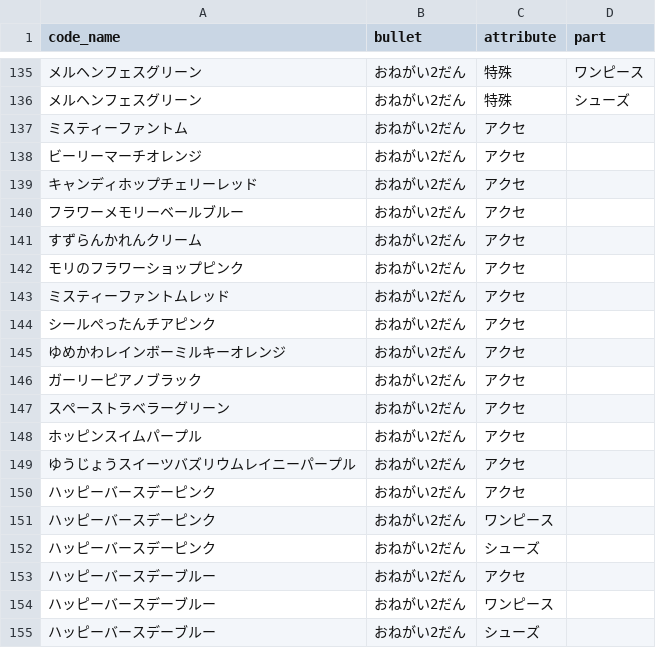
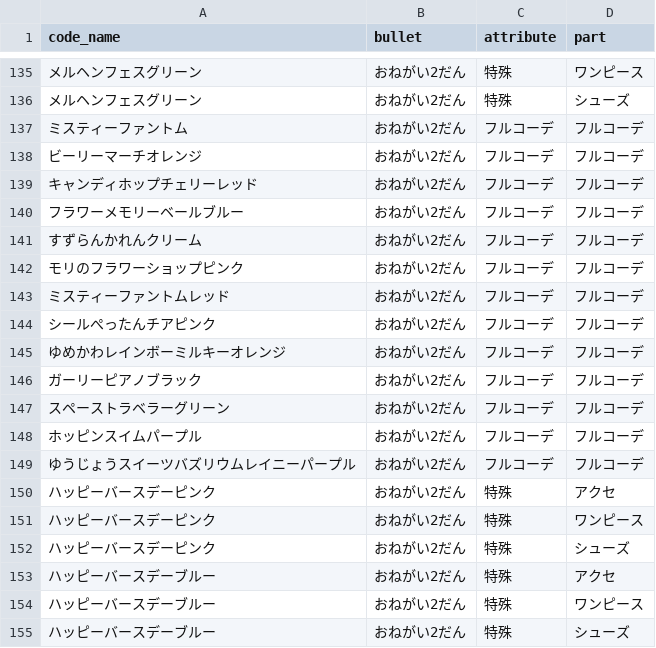
Before and after one commit to tamuramaro114/aipuri-verse, a CSV file: aipri_master/onegai2_master.csv, drawn as a sheet; only a part is shown, gaps mark what is left out.

Commit message:
onegai2_master.csv

```diff
--- a/aipri_master/onegai2_master.csv
+++ b/aipri_master/onegai2_master.csv
@@ -136,20 +136,20 @@ code_name,bullet,attribute,part
 メルヘンフェスグリーン,おねがい2だん,特殊,シューズ
-ミスティーファントム,おねがい2だん,アクセ
-ビーリーマーチオレンジ,おねがい2だん,アクセ
-キャンディホップチェリーレッド,おねがい2だん,アクセ
-フラワーメモリーベールブルー,おねがい2だん,アクセ
-すずらんかれんクリーム,おねがい2だん,アクセ
-モリのフラワーショップピンク,おねがい2だん,アクセ
-ミスティーファントムレッド,おねがい2だん,アクセ
-シールぺったんチアピンク,おねがい2だん,アクセ
-ゆめかわレインボーミルキーオレンジ,おねがい2だん,アクセ
-ガーリーピアノブラック,おねがい2だん,アクセ
-スペーストラベラーグリーン,おねがい2だん,アクセ
-ホッピンスイムパープル,おねがい2だん,アクセ
-ゆうじょうスイーツバズリウムレイニーパープル,おねがい2だん,アクセ
-ハッピーバースデーピンク,おねがい2だん,アクセ
-ハッピーバースデーピンク,おねがい2だん,ワンピース
-ハッピーバースデーピンク,おねがい2だん,シューズ
-ハッピーバースデーブルー,おねがい2だん,アクセ
-ハッピーバースデーブルー,おねがい2だん,ワンピース
-ハッピーバースデーブルー,おねがい2だん,シューズ
+ミスティーファントム,おねがい2だん,フルコーデ,フルコーデ
+ビーリーマーチオレンジ,おねがい2だん,フルコーデ,フルコーデ
+キャンディホップチェリーレッド,おねがい2だん,フルコーデ,フルコーデ
+フラワーメモリーベールブルー,おねがい2だん,フルコーデ,フルコーデ
+すずらんかれんクリーム,おねがい2だん,フルコーデ,フルコーデ
+モリのフラワーショップピンク,おねがい2だん,フルコーデ,フルコーデ
+ミスティーファントムレッド,おねがい2だん,フルコーデ,フルコーデ
+シールぺったんチアピンク,おねがい2だん,フルコーデ,フルコーデ
+ゆめかわレインボーミルキーオレンジ,おねがい2だん,フルコーデ,フルコーデ
+ガーリーピアノブラック,おねがい2だん,フルコーデ,フルコーデ
+スペーストラベラーグリーン,おねがい2だん,フルコーデ,フルコーデ
+ホッピンスイムパープル,おねがい2だん,フルコーデ,フルコーデ
+ゆうじょうスイーツバズリウムレイニーパープル,おねがい2だん,フルコーデ,フルコーデ
+ハッピーバースデーピンク,おねがい2だん,特殊,アクセ
+ハッピーバースデーピンク,おねがい2だん,特殊,ワンピース
+ハッピーバースデーピンク,おねがい2だん,特殊,シューズ
+ハッピーバースデーブルー,おねがい2だん,特殊,アクセ
+ハッピーバースデーブルー,おねがい2だん,特殊,ワンピース
+ハッピーバースデーブルー,おねがい2だん,特殊,シューズ
```
